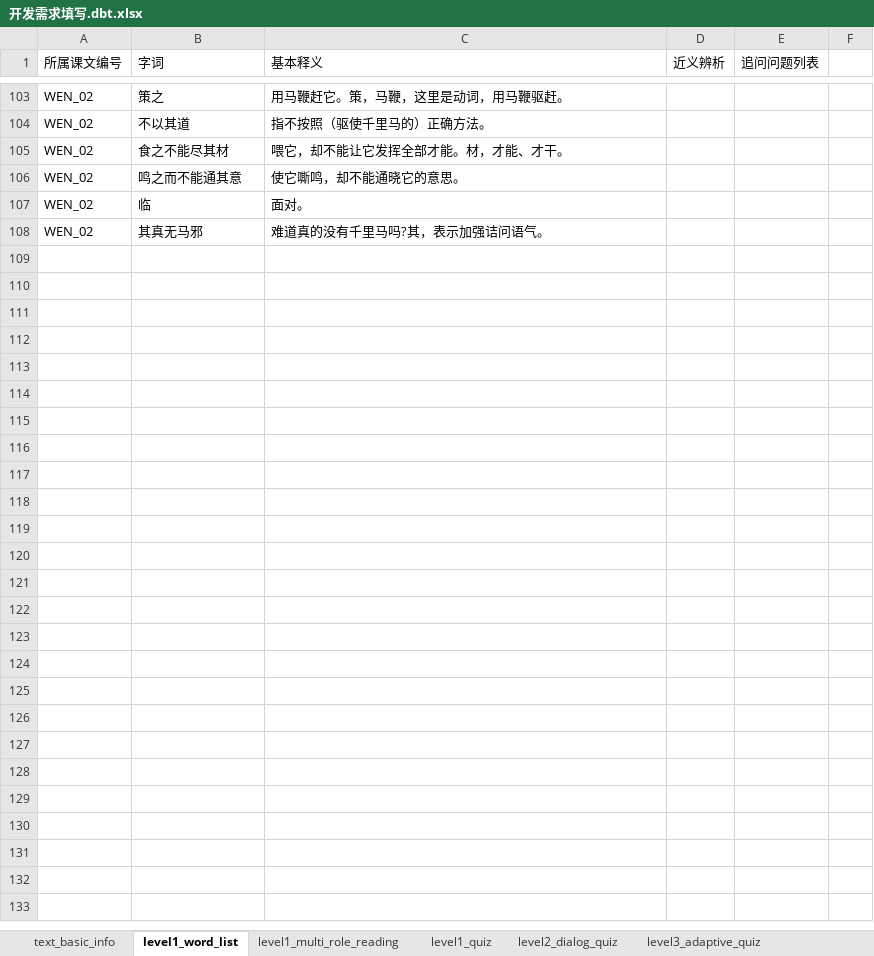
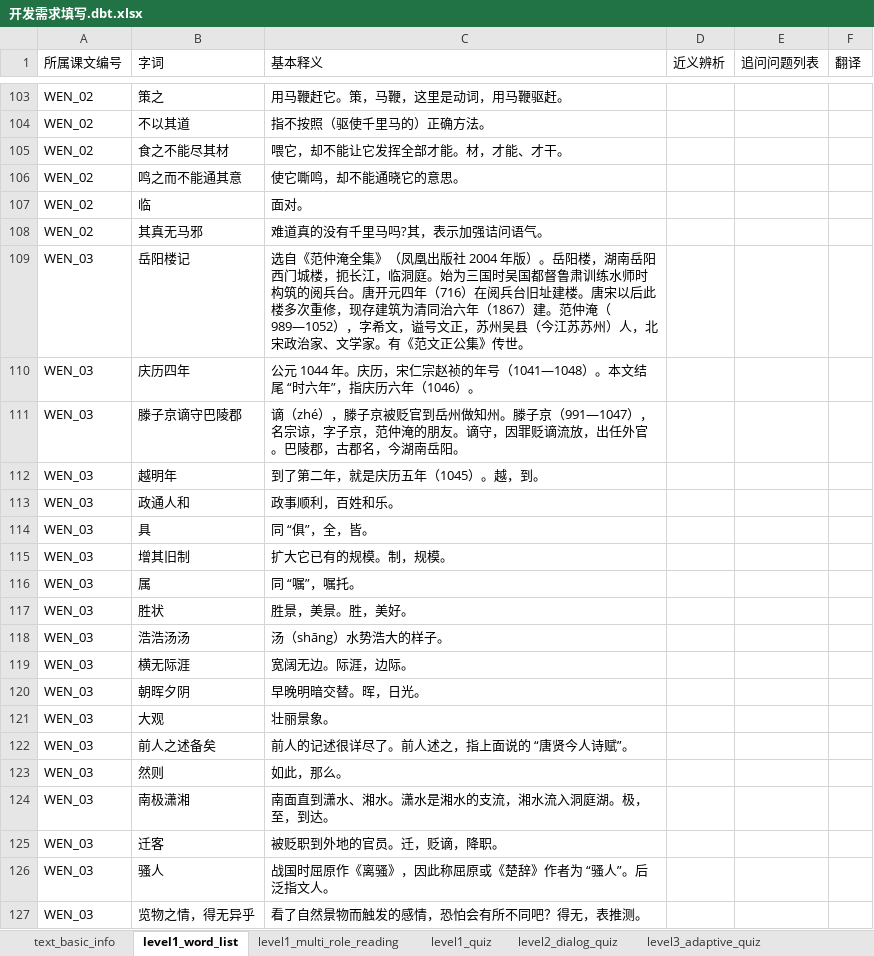
Before and after one commit to Luo399/wenyan-platform, an Excel workbook: 数据/开发需求填写.dbt.xlsx, sheet level1_word_list, drawn as a sheet; only a part is shown, gaps mark what is left out; values as stored, in another font and other column widths than the file's, no borders; the diff covers the shown part only; the diff names each change by its address in the sheet, - before the commit and + after, or states it on an @@ line.

Commit message:
feat: 新增多套古诗文教学资源并优化现有数据
本次提交新增了《马说》《岳阳楼记》《庄子与惠子游于濠梁之上》的完整教学资源，包括课文基础信息、字词列表、多角色朗读音频配置、各级测验题目、文化卡片、对话式习题与自适应测验；同时优化了《陈涉世家》的现有数据格式与配置，补充了缺失的资源文件与工具函数模块。

```diff
--- a/数据/开发需求填写.dbt.xlsx (sheet level1_word_list)
+++ b/数据/开发需求填写.dbt.xlsx (sheet level1_word_list)
-F1: (empty)
+F1: 翻译
+row 109: WEN_03 | 岳阳楼记 | 选自《范仲淹全集》（凤凰出版社 2004 年版）。岳阳楼，湖南岳阳西门城楼，扼长江，临洞庭。始为三国时吴国都督鲁肃训练水师时构筑的阅兵台。唐开元四年（716）在阅兵台旧址建楼。唐宋以后此楼多次重修，现存建筑为清同治六年（1867）建。范仲淹（989—1052），字希文，谥号文正，苏州吴县（今江苏苏州）人，北宋政治家、文学家。有《范文正公集》传世。
+row 110: WEN_03 | 庆历四年 | 公元 1044 年。庆历，宋仁宗赵祯的年号（1041—1048）。本文结尾 “时六年”，指庆历六年（1046）。
+row 111: WEN_03 | 滕子京谪守巴陵郡 | 谪（zhé），滕子京被贬官到岳州做知州。滕子京（991—1047），名宗谅，字子京，范仲淹的朋友。谪守，因罪贬谪流放，出任外官。巴陵郡，古郡名，今湖南岳阳。
+row 112: WEN_03 | 越明年 | 到了第二年，就是庆历五年（1045）。越，到。
+row 113: WEN_03 | 政通人和 | 政事顺利，百姓和乐。
+row 114: WEN_03 | 具 | 同 “俱”，全，皆。
+row 115: WEN_03 | 增其旧制 | 扩大它已有的规模。制，规模。
+row 116: WEN_03 | 属 | 同 “嘱”，嘱托。
+row 117: WEN_03 | 胜状 | 胜景，美景。胜，美好。
+row 118: WEN_03 | 浩浩汤汤 | 汤（shāng）水势浩大的样子。
+row 119: WEN_03 | 横无际涯 | 宽阔无边。际涯，边际。
+row 120: WEN_03 | 朝晖夕阴 | 早晚明暗交替。晖，日光。
+row 121: WEN_03 | 大观 | 壮丽景象。
+row 122: WEN_03 | 前人之述备矣 | 前人的记述很详尽了。前人述之，指上面说的 “唐贤今人诗赋”。
+row 123: WEN_03 | 然则 | 如此，那么。
+row 124: WEN_03 | 南极潇湘 | 南面直到潇水、湘水。潇水是湘水的支流，湘水流入洞庭湖。极，至，到达。
+row 125: WEN_03 | 迁客 | 被贬职到外地的官员。迁，贬谪，降职。
+row 126: WEN_03 | 骚人 | 战国时屈原作《离骚》，因此称屈原或《楚辞》作者为 “骚人”。后泛指文人。
+row 127: WEN_03 | 览物之情，得无异乎 | 看了自然景物而触发的感情，恐怕会有所不同吧？得无，表推测。
```
Also changed, not shown: 31 added rows and 1 edited cell elsewhere in this sheet, sheet level1_multi_role_reading, sheet level2_dialog_quiz, sheet level3_adaptive_quiz, sheet culture_cards, sheet level1_quiz, sheet text_basic_info, 1 more sheet, 59 other files.
